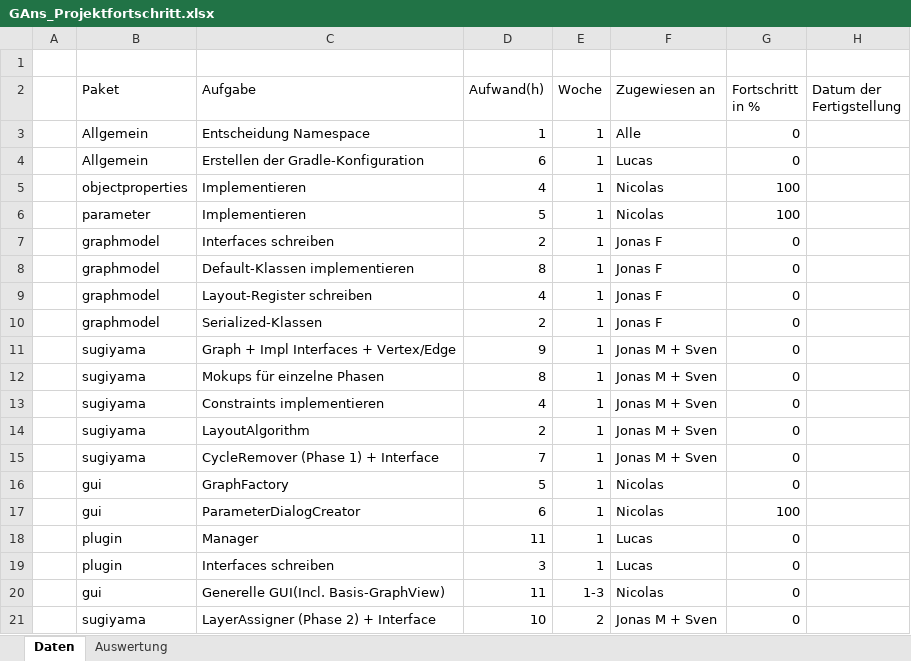
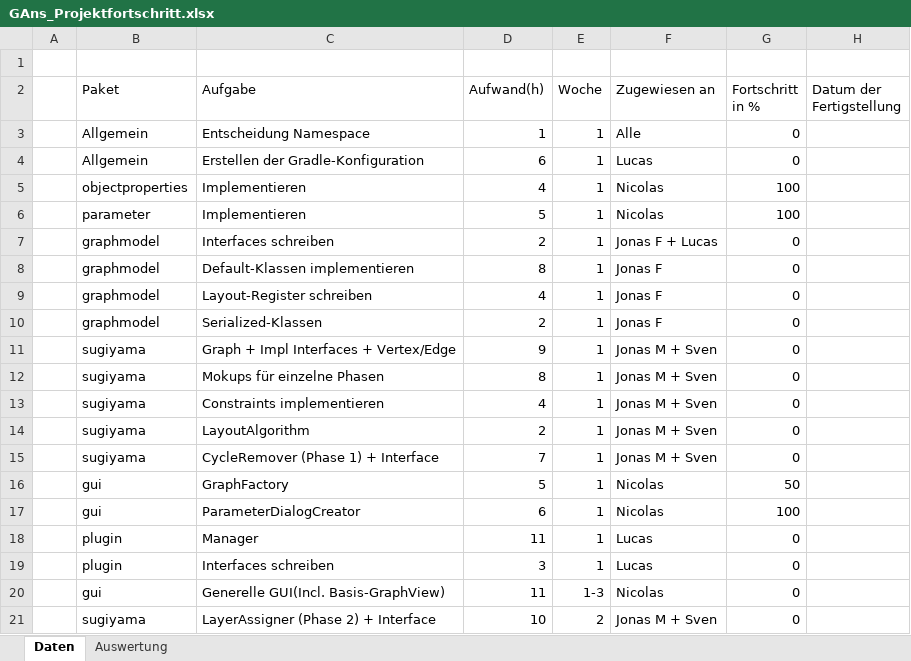
Before and after one commit to PSEProgrammgraphen/PSEDokumente, an Excel workbook: implementation/GAns_Projektfortschritt.xlsx, sheet Daten, drawn as a sheet; only a part is shown; values as stored, in another font and other column widths than the file's, no borders; the diff names each change by its address in the sheet, - before the commit and + after, or states it on an @@ line.

Commit message:
First implementation of GraphViewGraphFactory

```diff
--- a/implementation/GAns_Projektfortschritt.xlsx (sheet Daten)
+++ b/implementation/GAns_Projektfortschritt.xlsx (sheet Daten)
-F7 (Zugewiesen an): Jonas F
+F7 (Zugewiesen an): Jonas F + Lucas
-G16 (Fortschritt in %): 0
+G16 (Fortschritt in %): 50
```
Also changed, not shown: sheet Auswertung, charts or pictures.
